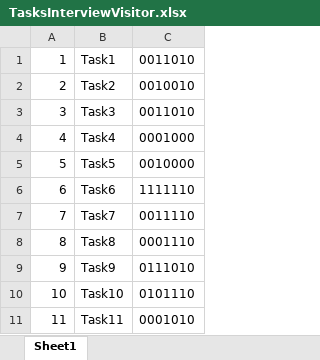
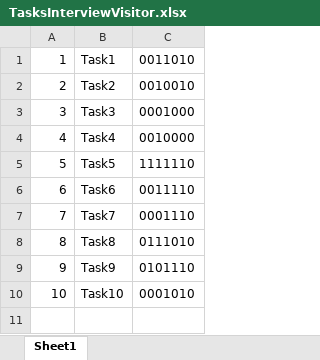
Before and after one commit to Gabbu98/FYPWAAR, an Excel workbook: Dev/PythonDev/DataRecommenderSystem/TasksInterviewVisitor.xlsx, sheet Sheet1, drawn as a sheet; values as stored, in another font and other column widths than the file's, no borders; the diff names each change by its address in the sheet, - before the commit and + after, or states it on an @@ line.

```diff
--- a/Dev/PythonDev/DataRecommenderSystem/TasksInterviewVisitor.xlsx (sheet Sheet1)
+++ b/Dev/PythonDev/DataRecommenderSystem/TasksInterviewVisitor.xlsx (sheet Sheet1)
-C3: 0011010
+C3: 0001000
-C4: 0001000
+C4: 0010000
-C5: 0010000
+C5: 1111110
-C6: 1111110
+C6: 0011110
-C7: 0011110
+C7: 0001110
-C8: 0001110
+C8: 0111010
-C9: 0111010
+C9: 0101110
-C10: 0101110
+C10: 0001010
-row 11: 11 | Task11 | 0001010
```
Also changed, not shown: 6 other files.
